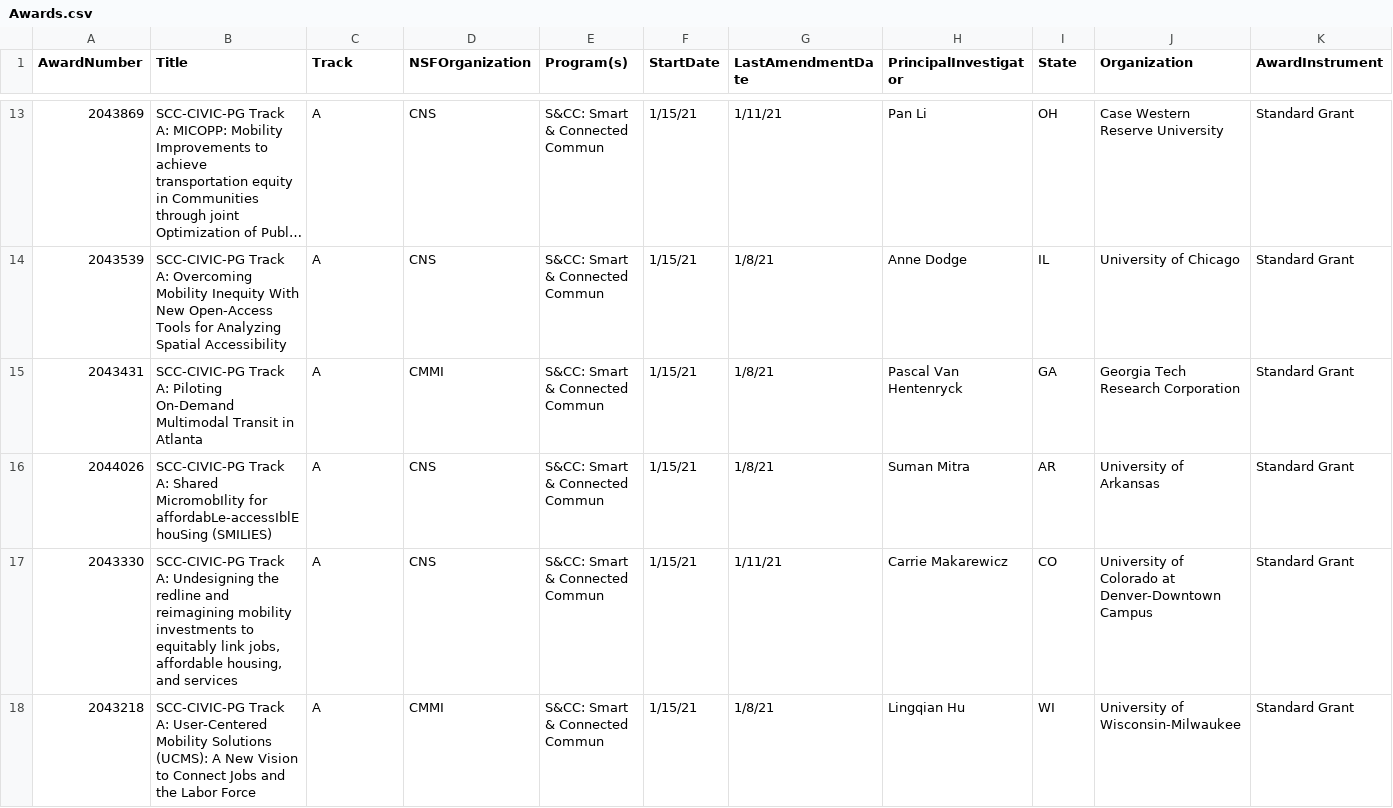
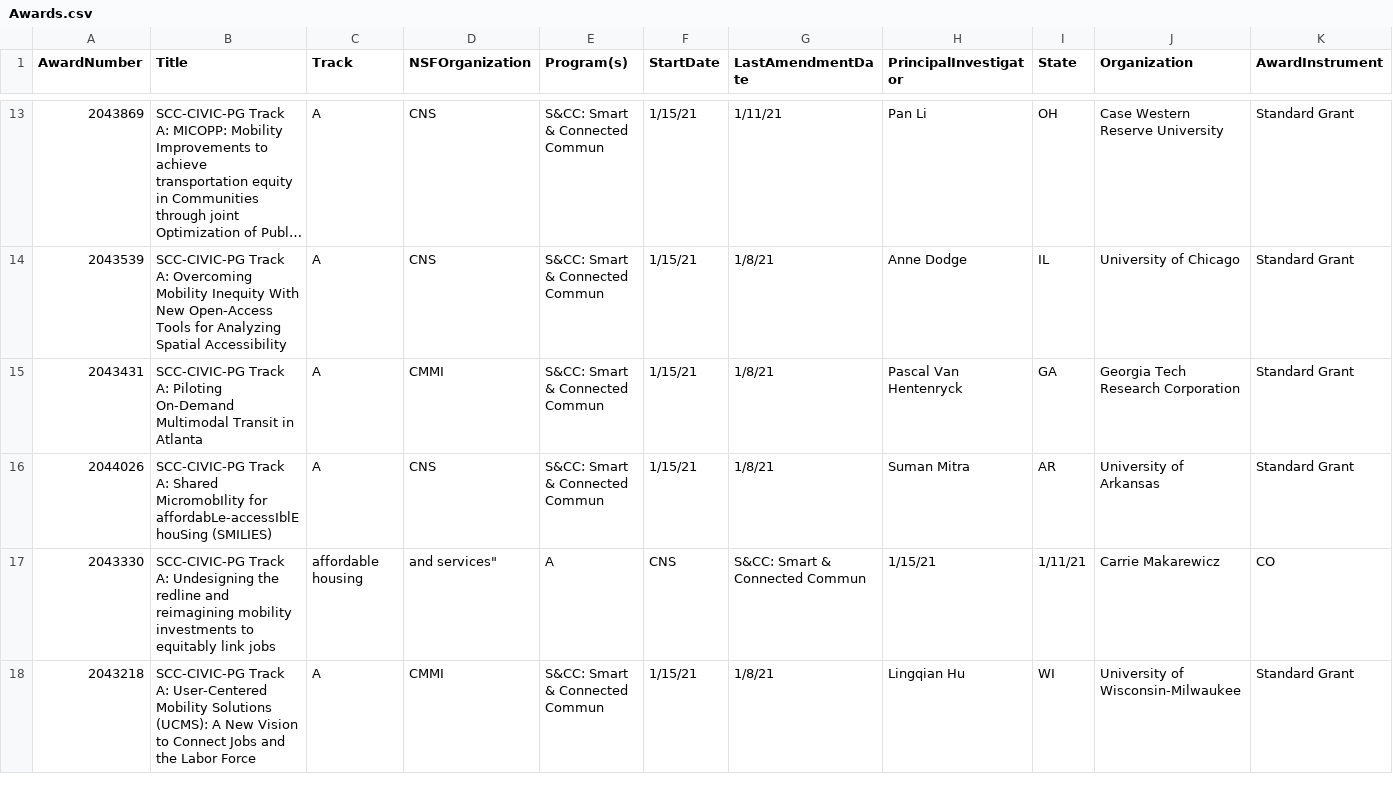
Before and after one commit to dynamicinaction/NSF-Civic-Innovation-2021, a CSV file: Awards.csv, drawn as a sheet; only a part is shown, gaps mark what is left out; long unchanged cells end in …; the diff covers the shown part only; the diff names each change by its address in the sheet, - before the commit and + after, or states it on an @@ line.

Commit message:
Update Awards.csv

```diff
--- a/Awards.csv
+++ b/Awards.csv
-B17 (Title): …equitably link jobs, affordable housing, and services
+B17 (Title): …equitably link jobs
-C17 (Track): A
+C17 (Track): affordable housing
-D17 (NSFOrganization): CNS
+D17 (NSFOrganization): and services"
-E17 (Program(s)): S&CC: Smart & Connected Commun
+E17 (Program(s)): A
-F17 (StartDate): 1/15/21
+F17 (StartDate): CNS
-G17 (LastAmendmentDate): 1/11/21
+G17 (LastAmendmentDate): S&CC: Smart & Connected Commun
-H17 (PrincipalInvestigator): Carrie Makarewicz
+H17 (PrincipalInvestigator): 1/15/21
-I17 (State): CO
+I17 (State): 1/11/21
-J17 (Organization): University of Colorado at Denver-Downtown Campus
+J17 (Organization): Carrie Makarewicz
-K17 (AwardInstrument): Standard Grant
+K17 (AwardInstrument): CO
```
Also changed, not shown: 149 edited cells elsewhere in this file.
